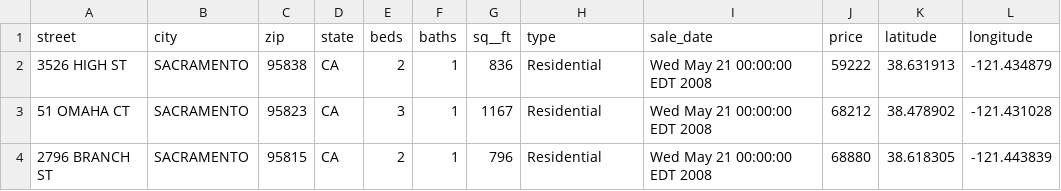
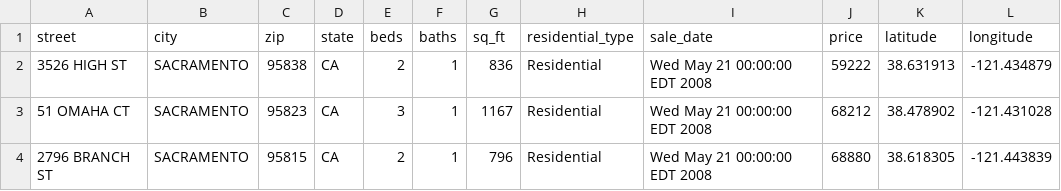
Before and after one commit to ehamamrah/estates-api, a CSV file: estates.csv, drawn as a sheet; only a part is shown.

Commit message:
Rename column name as its reserved, populate data

```diff
--- a/estates.csv
+++ b/estates.csv
@@ -1,2 +1,2 @@
-street,city,zip,state,beds,baths,sq__ft,type,sale_date,price,latitude,longitude
+street,city,zip,state,beds,baths,sq_ft,residential_type,sale_date,price,latitude,longitude
 3526 HIGH ST,SACRAMENTO,95838,CA,2,1,836,Residential,Wed May 21 00:00:00 EDT 2008,59222,38.631913,-121.434879
```
Also changed, not shown: 3 other files.
